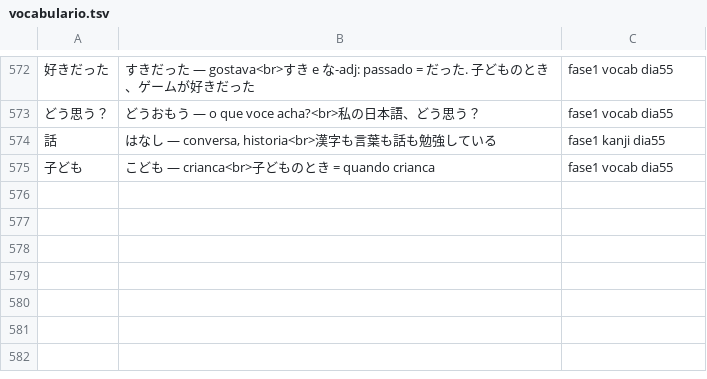
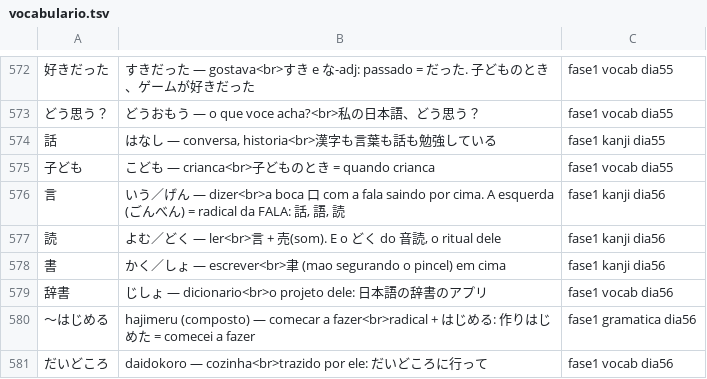
Before and after one commit to VinciusGoulart/japones-jlpt, a TSV file: progresso/vocabulario.tsv, drawn as a sheet; only a part is shown, gaps mark what is left out; the diff names each change by its address in the sheet, - before the commit and + after, or states it on an @@ line.

```diff
--- a/progresso/vocabulario.tsv
+++ b/progresso/vocabulario.tsv
+row 576: 言 | いう／げん — dizer<br>a boca 口 com a fala saindo por cima. A esquerda (ごんべん) = radical da FALA: 話, 語, 読 | fase1 kanji dia56
+row 577: 読 | よむ／どく — ler<br>言 + 売(som). E o どく do 音読, o ritual dele | fase1 kanji dia56
+row 578: 書 | かく／しょ — escrever<br>聿 (mao segurando o pincel) em cima | fase1 kanji dia56
+row 579: 辞書 | じしょ — dicionario<br>o projeto dele: 日本語の辞書のアプリ | fase1 vocab dia56
+row 580: 〜はじめる | hajimeru (composto) — comecar a fazer<br>radical + はじめる: 作りはじめた = comecei a fazer | fase1 gramatica dia56
+row 581: だいどころ | daidokoro — cozinha<br>trazido por ele: だいどころに行って | fase1 vocab dia56
```
Also changed, not shown: 3 other files.
